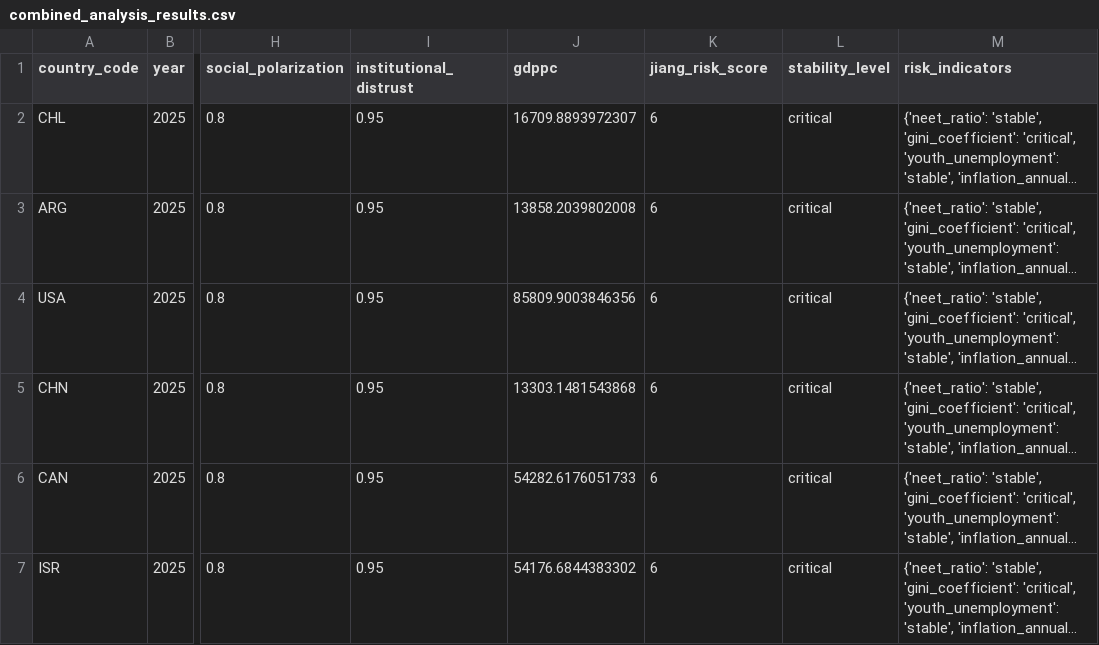
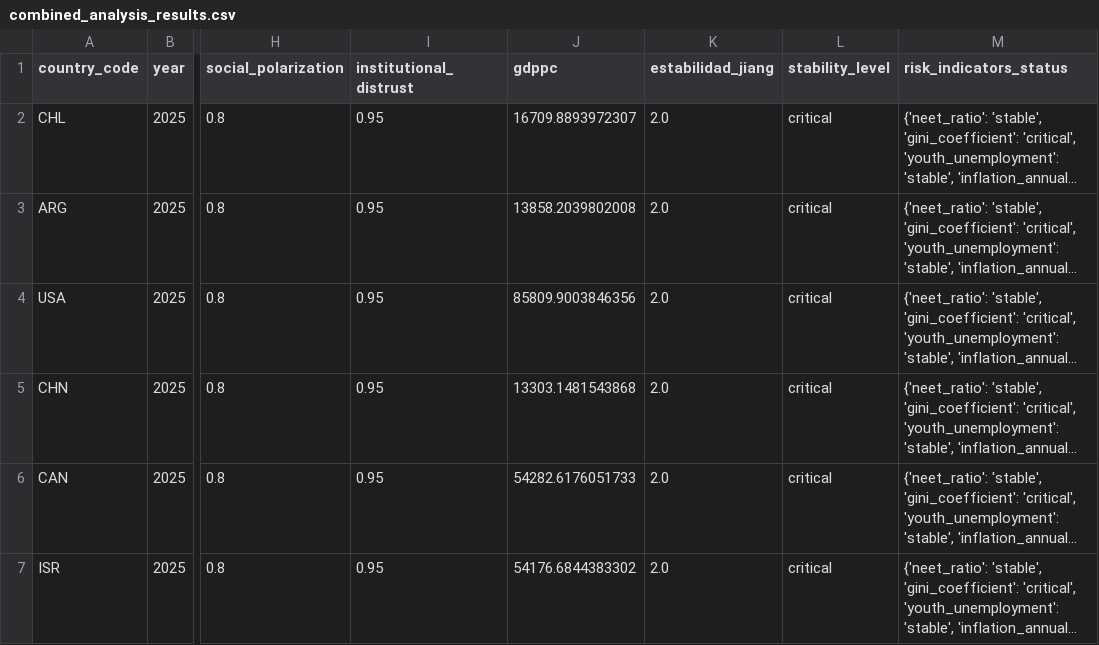
Before and after one commit to cnav-cl/csv-generator-test, a CSV file: data/combined_analysis_results.csv, drawn as a sheet; only a part is shown, gaps mark what is left out; long unchanged cells end in …; the diff names each change by its address in the sheet, - before the commit and + after, or states it on an @@ line.

```diff
--- a/data/combined_analysis_results.csv
+++ b/data/combined_analysis_results.csv
-K1: jiang_risk_score
+K1: estabilidad_jiang
-M1: risk_indicators
+M1: risk_indicators_status
-K2:K7 (estabilidad_jiang): 6
+K2:K7 (estabilidad_jiang): 2.0
```
